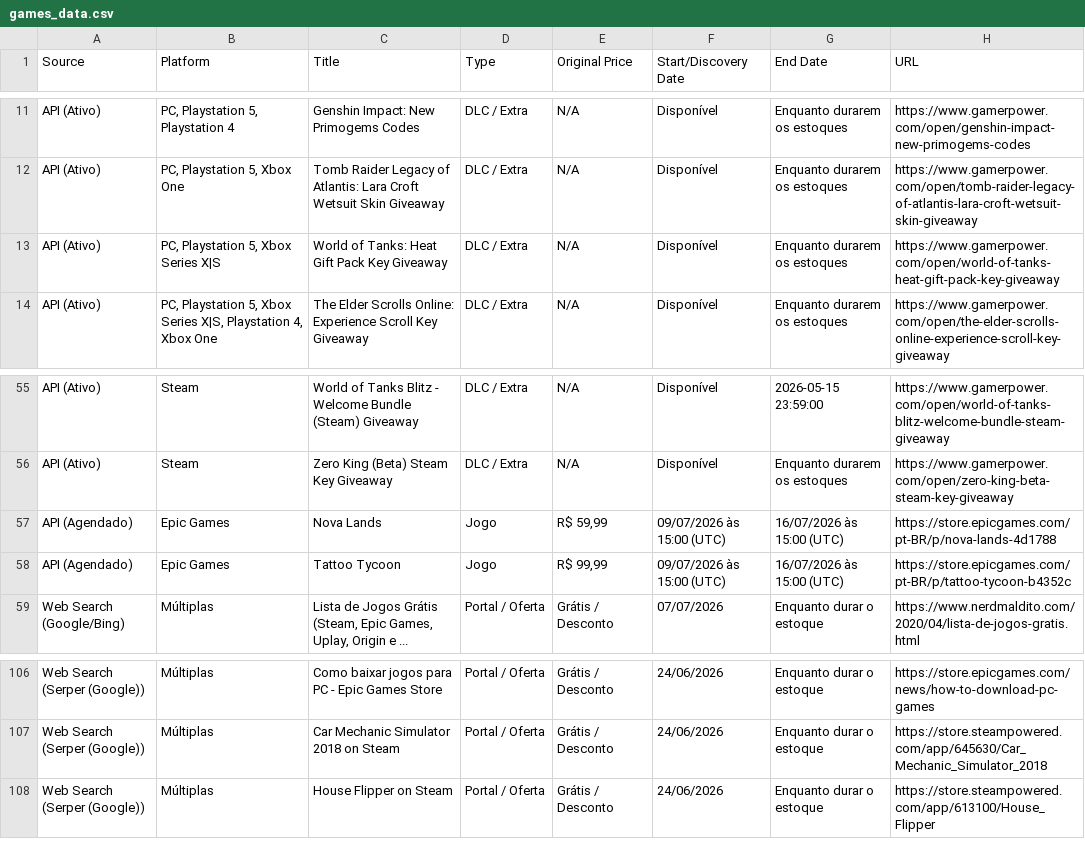
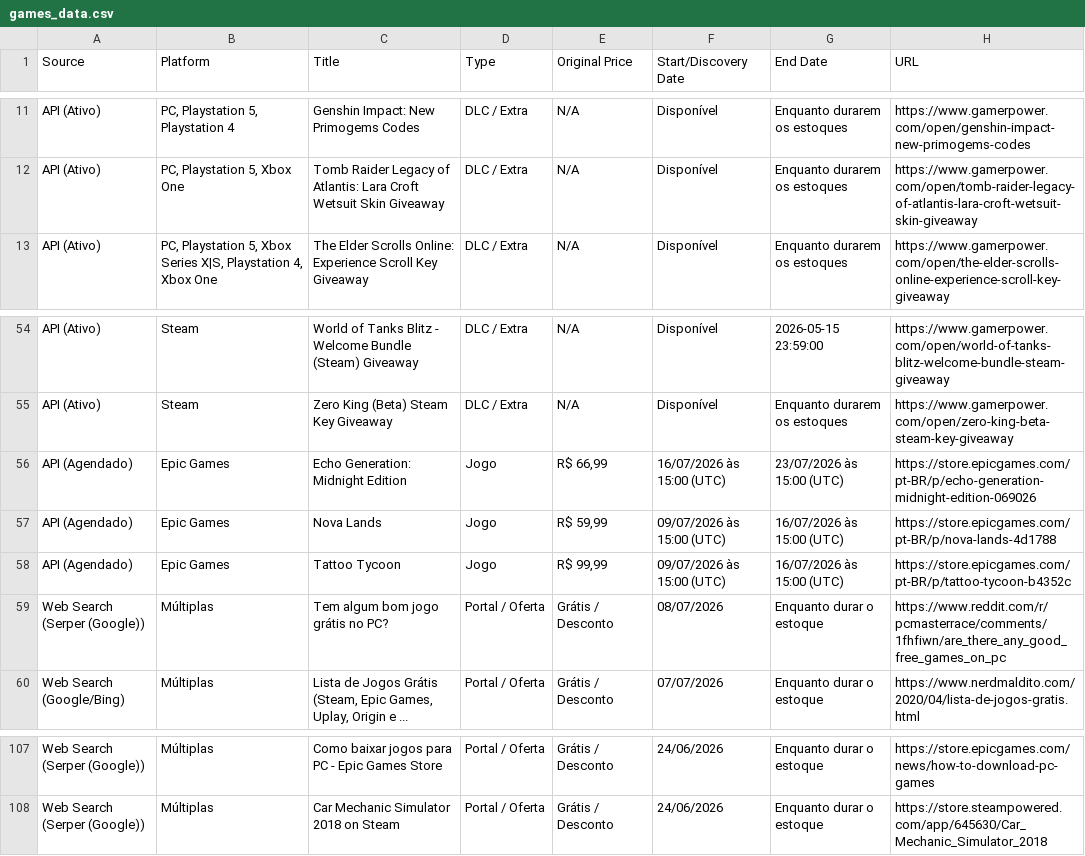
Before and after one commit to yuriluna85/games-for-free, a CSV file: games_data.csv, drawn as a sheet; only a part is shown, gaps mark what is left out.

```diff
--- a/games_data.csv
+++ b/games_data.csv
@@ -12,3 +12,2 @@ API (Ativo),"PC, Playstation 5, Playstation 4",Genshin Impact: New Primogems Cod
 API (Ativo),"PC, Playstation 5, Xbox One",Tomb Raider Legacy of Atlantis: Lara Croft Wetsuit Skin Giveaway,DLC / Extra,N/A,Disponível,Enquanto durarem os estoques,https://www.gamerpower.com/open/tomb-raider-legacy-of-atlantis-lara-croft-wetsuit-skin-giveaway
-API (Ativo),"PC, Playstation 5, Xbox Series X|S",World of Tanks: Heat Gift Pack Key Giveaway,DLC / Extra,N/A,Disponível,Enquanto durarem os estoques,https://www.gamerpower.com/open/world-of-tanks-heat-gift-pack-key-giveaway
 API (Ativo),"PC, Playstation 5, Xbox Series X|S, Playstation 4, Xbox One",The Elder Scrolls Online: Experience Scroll Key Giveaway,DLC / Extra,N/A,Disponível,Enquanto durarem os estoques,https://www.gamerpower.com/open/the-elder-scrolls-online-experience-scroll-key-giveaway
@@ -56,4 +55,6 @@ API (Ativo),Steam,World of Tanks Blitz - Welcome Bundle (Steam) Giveaway,DLC / E
 API (Ativo),Steam,Zero King (Beta) Steam Key Giveaway,DLC / Extra,N/A,Disponível,Enquanto durarem os estoques,https://www.gamerpower.com/open/zero-king-beta-steam-key-giveaway
+API (Agendado),Epic Games,Echo Generation: Midnight Edition,Jogo,"R$ 66,99",16/07/2026 às 15:00 (UTC),23/07/2026 às 15:00 (UTC),https://store.epicgames.com/pt-BR/p/echo-generation-midnight-edition-069026
 API (Agendado),Epic Games,Nova Lands,Jogo,"R$ 59,99",09/07/2026 às 15:00 (UTC),16/07/2026 às 15:00 (UTC),https://store.epicgames.com/pt-BR/p/nova-lands-4d1788
 API (Agendado),Epic Games,Tattoo Tycoon,Jogo,"R$ 99,99",09/07/2026 às 15:00 (UTC),16/07/2026 às 15:00 (UTC),https://store.epicgames.com/pt-BR/p/tattoo-tycoon-b4352c
+Web Search (Serper (Google)),Múltiplas,Tem algum bom jogo grátis no PC?,Portal / Oferta,Grátis / Desconto,08/07/2026,Enquanto durar o estoque,https://www.reddit.com/r/pcmasterrace/comments/1fhfiwn/are_there_any_good_free_games_on_pc
 Web Search (Google/Bing),Múltiplas,"Lista de Jogos Grátis (Steam, Epic Games, Uplay, Origin e ...",Portal / Oferta,Grátis / Desconto,07/07/2026,Enquanto durar o estoque,https://www.nerdmaldito.com/2020/04/lista-de-jogos-gratis.html
@@ -107,2 +108 @@ Web Search (Serper (Google)),Múltiplas,Como baixar jogos para PC - Epic Games S
 Web Search (Serper (Google)),Múltiplas,Car Mechanic Simulator 2018 on Steam,Portal / Oferta,Grátis / Desconto,24/06/2026,Enquanto durar o estoque,https://store.steampowered.com/app/645630/Car_Mechanic_Simulator_2018
-Web Search (Serper (Google)),Múltiplas,House Flipper on Steam,Portal / Oferta,Grátis / Desconto,24/06/2026,Enquanto durar o estoque,https://store.steampowered.com/app/613100/House_Flipper
```
Also changed, not shown: 3 other files.
